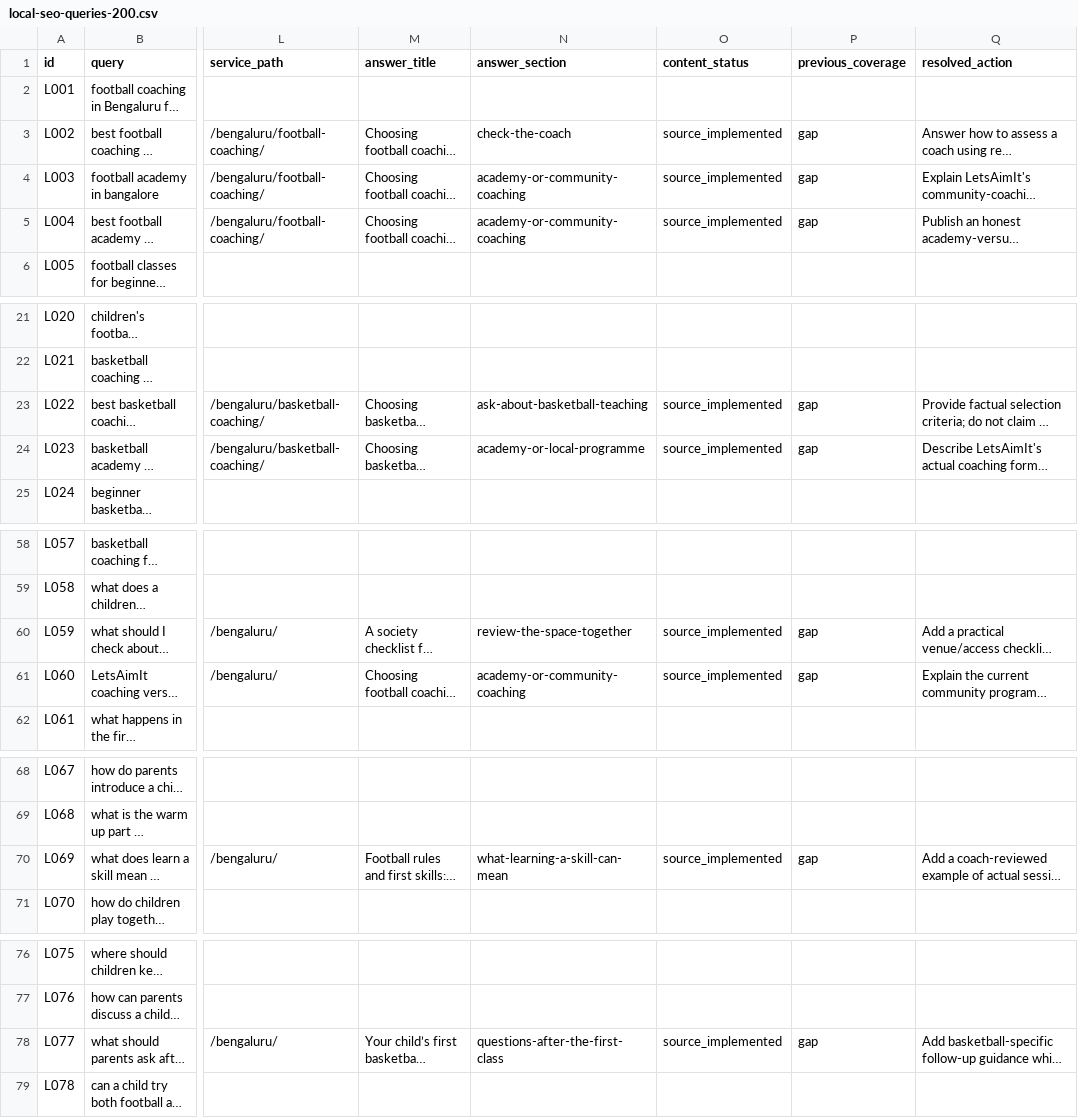
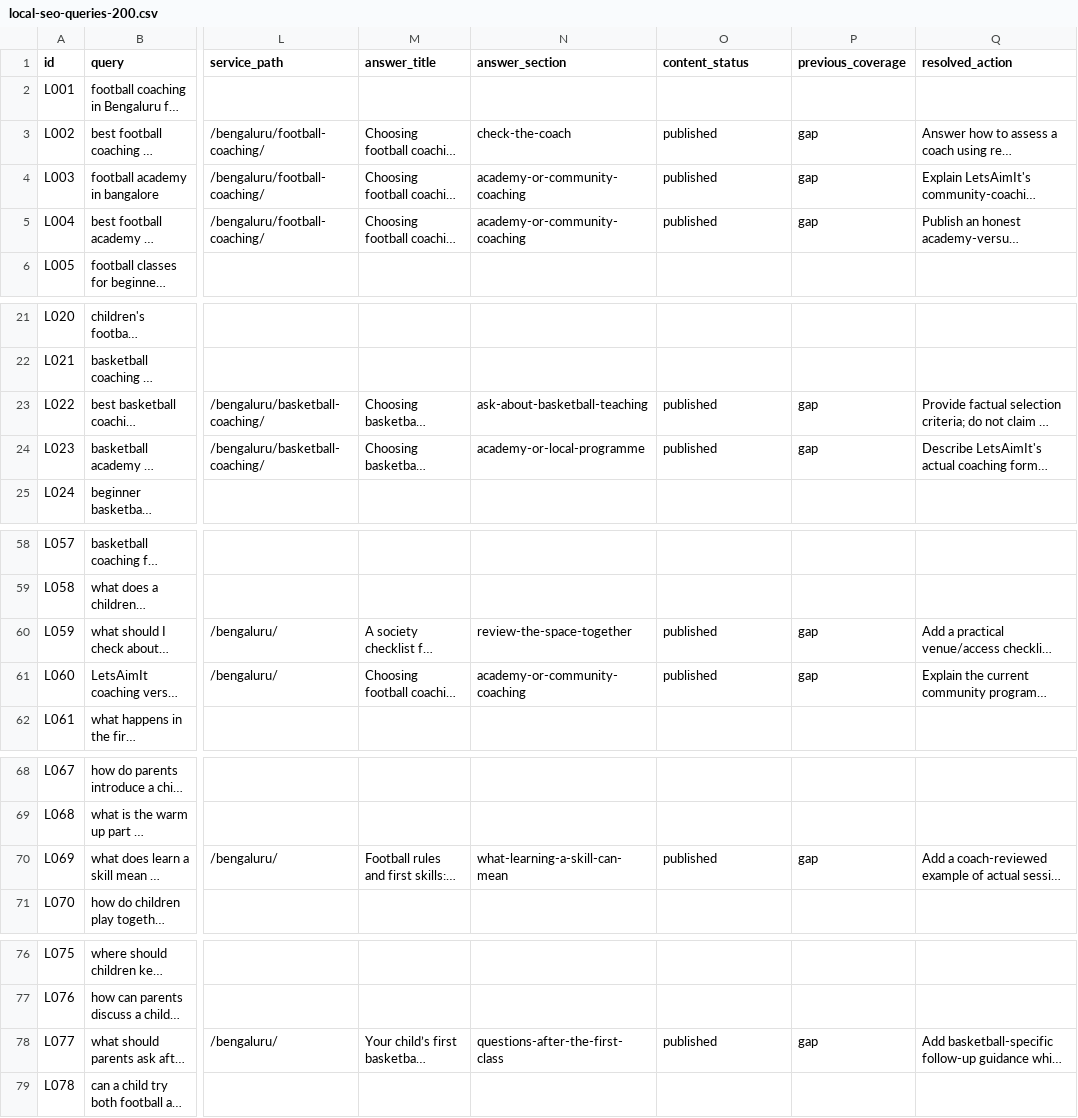
Before and after one commit to ankitkumarsingh1702/letsaimit, a CSV file: docs/local-seo-queries-200.csv, drawn as a sheet; only a part is shown, gaps mark what is left out; long unchanged cells end in …; the diff covers the shown part only; the diff names each change by its address in the sheet, - before the commit and + after, or states it on an @@ line.

Commit message:
Record published content gaps and live discovery receipts

```diff
--- a/docs/local-seo-queries-200.csv
+++ b/docs/local-seo-queries-200.csv
-O3:O5 (content_status): source_implemented
+O3:O5 (content_status): published
-O23:O24 (content_status): source_implemented
+O23:O24 (content_status): published
-O60:O61 (content_status): source_implemented
+O60:O61 (content_status): published
-O70 (content_status): source_implemented
+O70 (content_status): published
-O78 (content_status): source_implemented
+O78 (content_status): published
```
Also changed, not shown: 21 edited cells elsewhere in this file, 7 other files.
